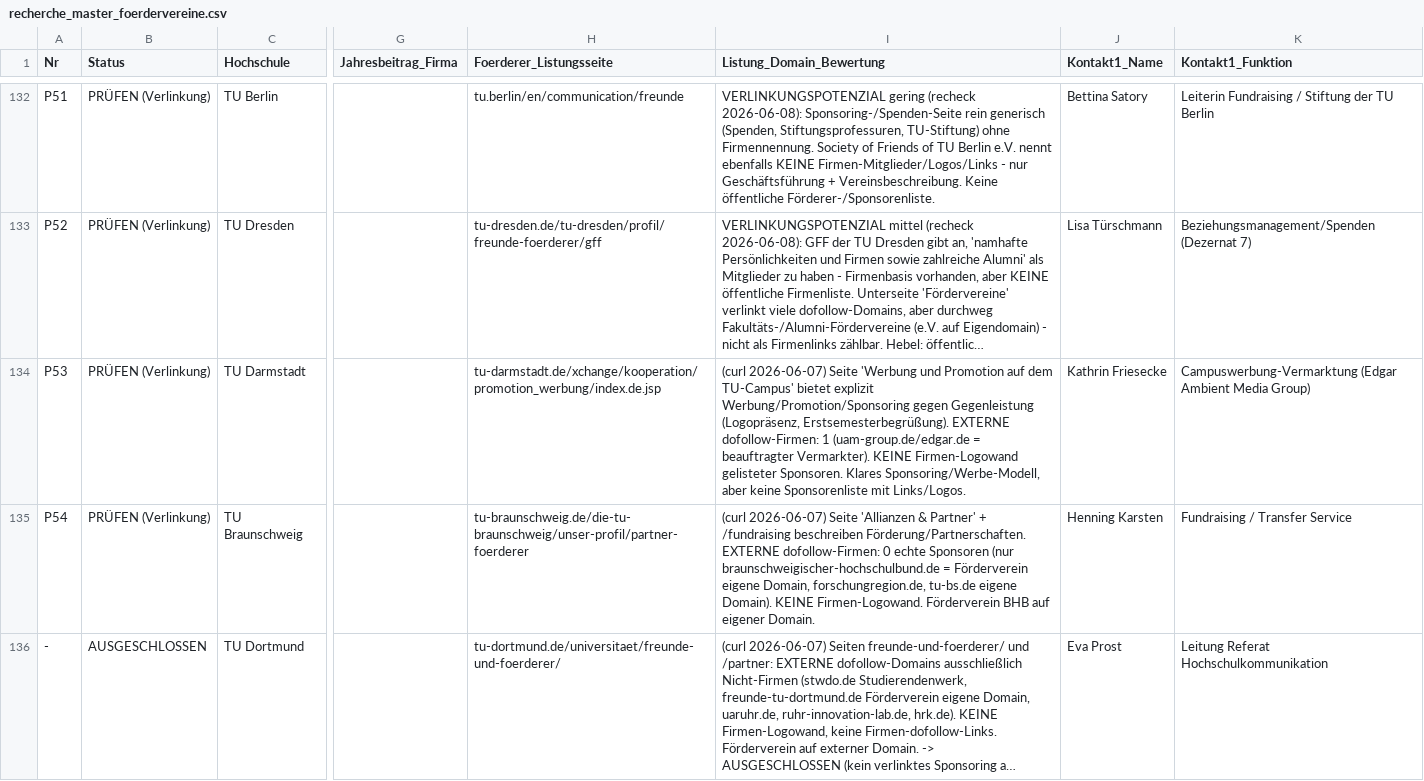
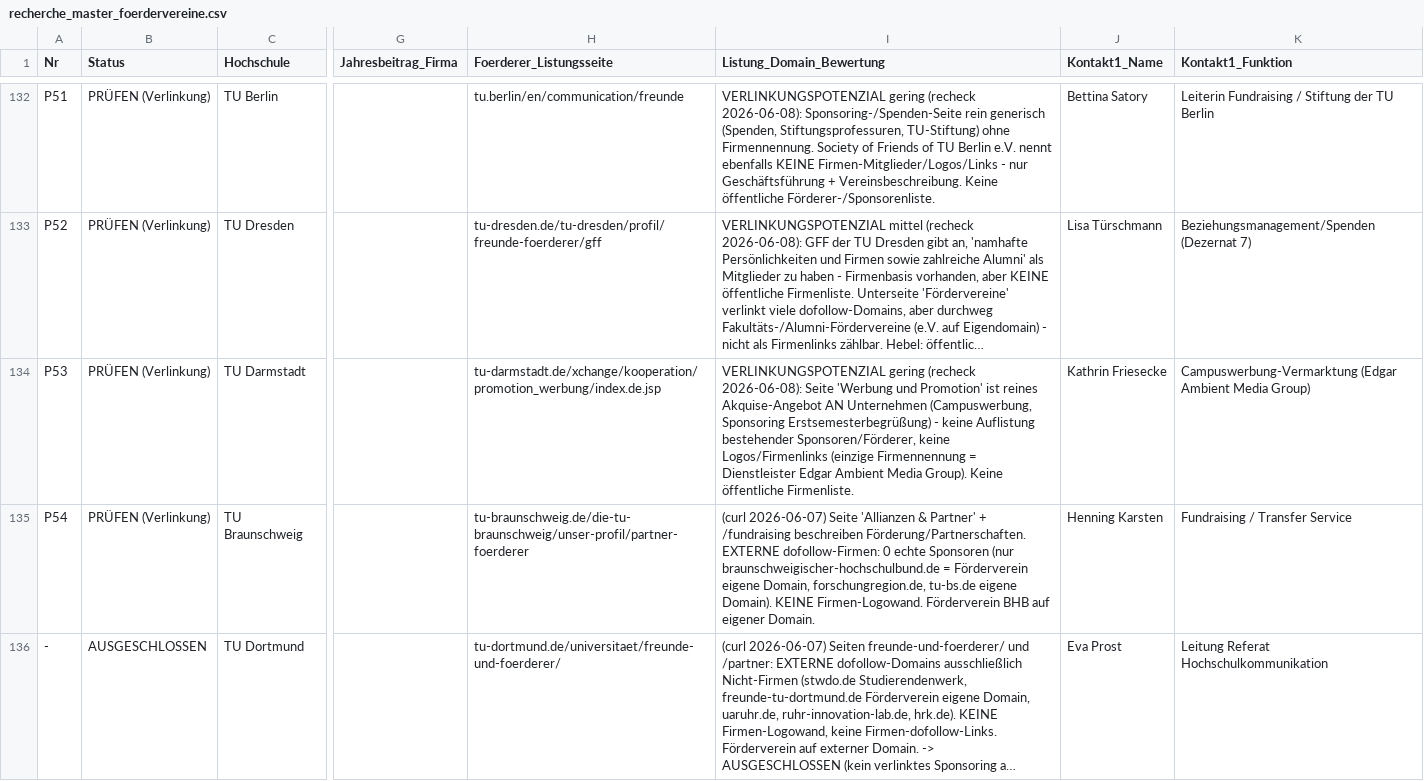
Before and after one commit to dariog-code/claude-recherche, a CSV file: recherche_master_foerdervereine.csv, drawn as a sheet; only a part is shown, gaps mark what is left out; long unchanged cells end in …; the diff names each change by its address in the sheet, - before the commit and + after, or states it on an @@ line.

```diff
--- a/recherche_master_foerdervereine.csv
+++ b/recherche_master_foerdervereine.csv
-I134 (Listung_Domain_Bewertung): (curl 2026-06-07) Seite 'Werbung und Promotion auf dem TU-Campus' bietet explizit Werbung/Promotion/Sponsoring gegen Gegenleistung (Logopräsenz, Erstsemesterbegrüßung). EXTERNE dofollow-Firmen: 1 (uam-group.de/edgar.de = beauftragter Vermarkter). KEINE Firmen-Logowand gelisteter Sponsoren. Klares Sponsoring/Werbe-Modell, aber keine Sponsorenliste mit Links/Logos.
+I134 (Listung_Domain_Bewertung): VERLINKUNGSPOTENZIAL gering (recheck 2026-06-08): Seite 'Werbung und Promotion' ist reines Akquise-Angebot AN Unternehmen (Campuswerbung, Sponsoring Erstsemesterbegrüßung) - keine Auflistung bestehender Sponsoren/Förderer, keine Logos/Firmenlinks (einzige Firmennennung = Dienstleister Edgar Ambient Media Group). Keine öffentliche Firmenliste.
```
